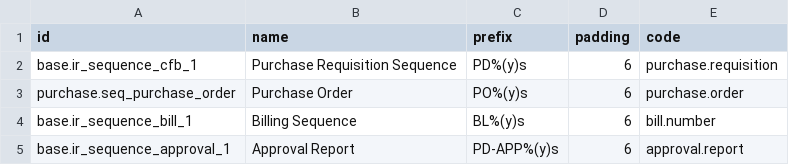
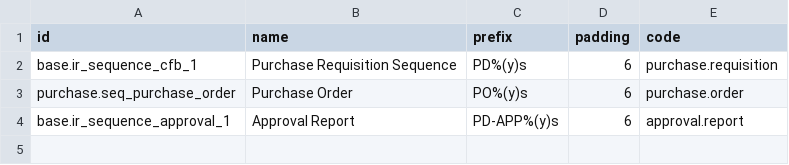
Before and after one commit to pabi2/pb2_addons, a CSV file: pabi_procurement/data/ir.sequence.csv, drawn as a sheet.

Commit message:
[ENH] change sequence in pabi_purchase_billing and remove old billing in procurement

```diff
--- a/pabi_procurement/data/ir.sequence.csv
+++ b/pabi_procurement/data/ir.sequence.csv
@@ -3,3 +3,2 @@ base.ir_sequence_cfb_1,Purchase Requisition Sequence,"PD%(y)s",6,purchase.requis
 purchase.seq_purchase_order,Purchase Order,"PO%(y)s",6,purchase.order
-base.ir_sequence_bill_1,Billing Sequence,"BL%(y)s",6,bill.number
 base.ir_sequence_approval_1,Approval Report,"PD-APP%(y)s",6,approval.report
```
Also changed, not shown: 6 other files.
